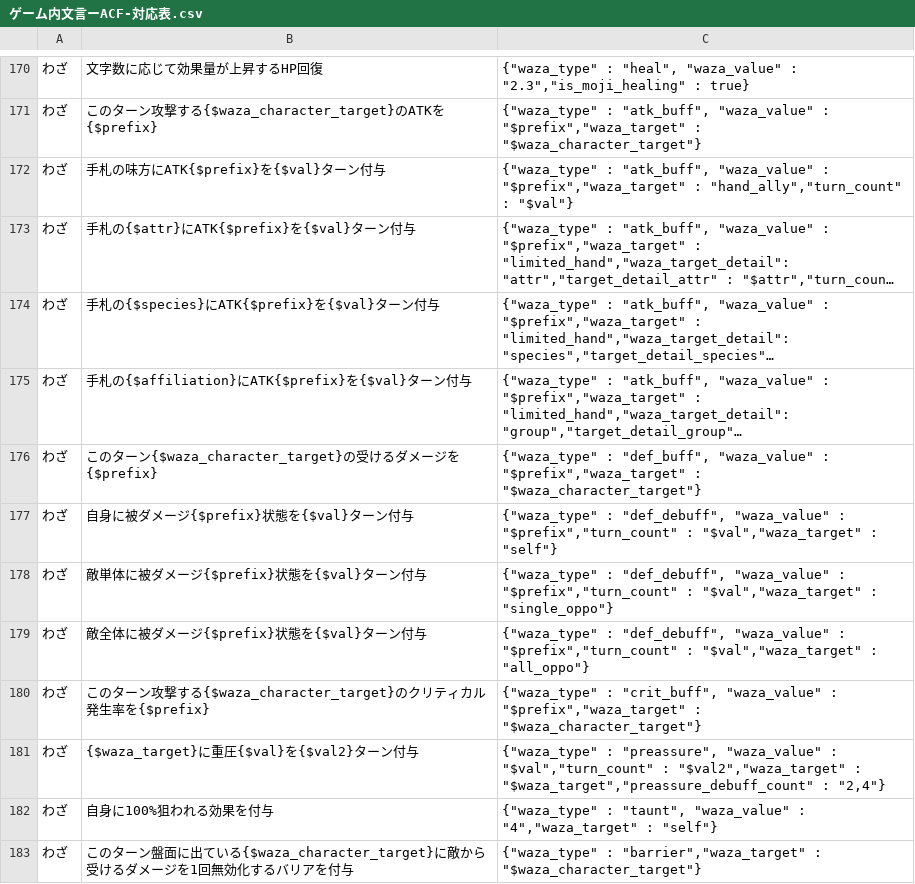
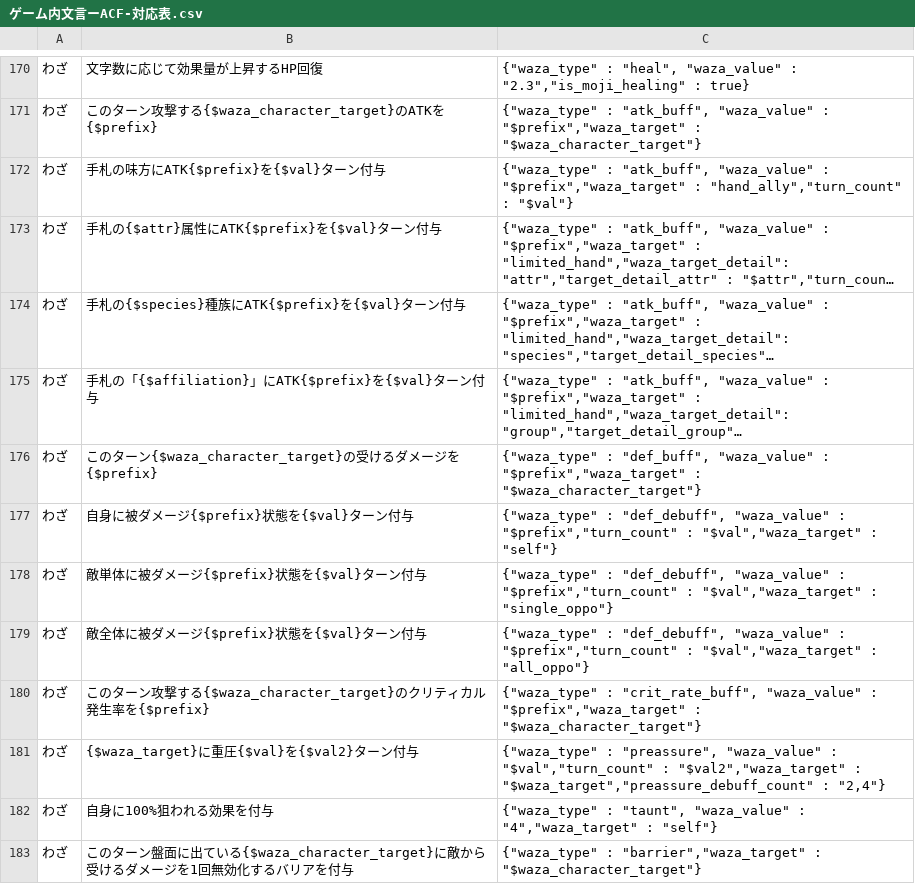
Before and after one commit to satorub01-cyber/kotodaman-db, a CSV file: lib/ゲーム内文言ーACF-対応表.csv, drawn as a sheet; only a part is shown, gaps mark what is left out; long unchanged cells end in …; the diff names each change by its address in the sheet, - before the commit and + after, or states it on an @@ line.

```diff
--- a/lib/ゲーム内文言ーACF-対応表.csv
+++ b/lib/ゲーム内文言ーACF-対応表.csv
-B173: 手札の{$attr}にATK{$prefix}を{$val}ターン付与
+B173: 手札の{$attr}属性にATK{$prefix}を{$val}ターン付与
-B174: 手札の{$species}にATK{$prefix}を{$val}ターン付与
+B174: 手札の{$species}種族にATK{$prefix}を{$val}ターン付与
-B175: 手札の{$affiliation}にATK{$prefix}を{$val}ターン付与
+B175: 手札の「{$affiliation}」にATK{$prefix}を{$val}ターン付与
-C180: {"waza_type" : "crit_buff", "waza_value" :…
+C180: {"waza_type" : "crit_rate_buff", "waza_value" :…
```
Also changed, not shown: 1 other file.
